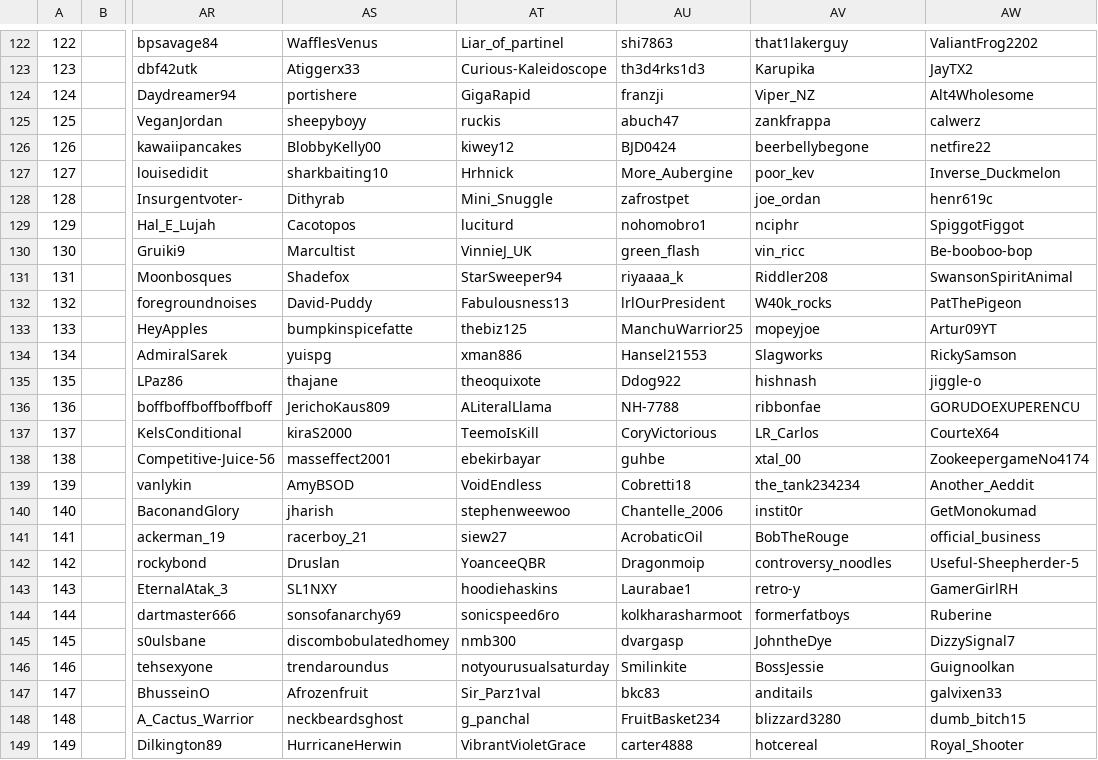
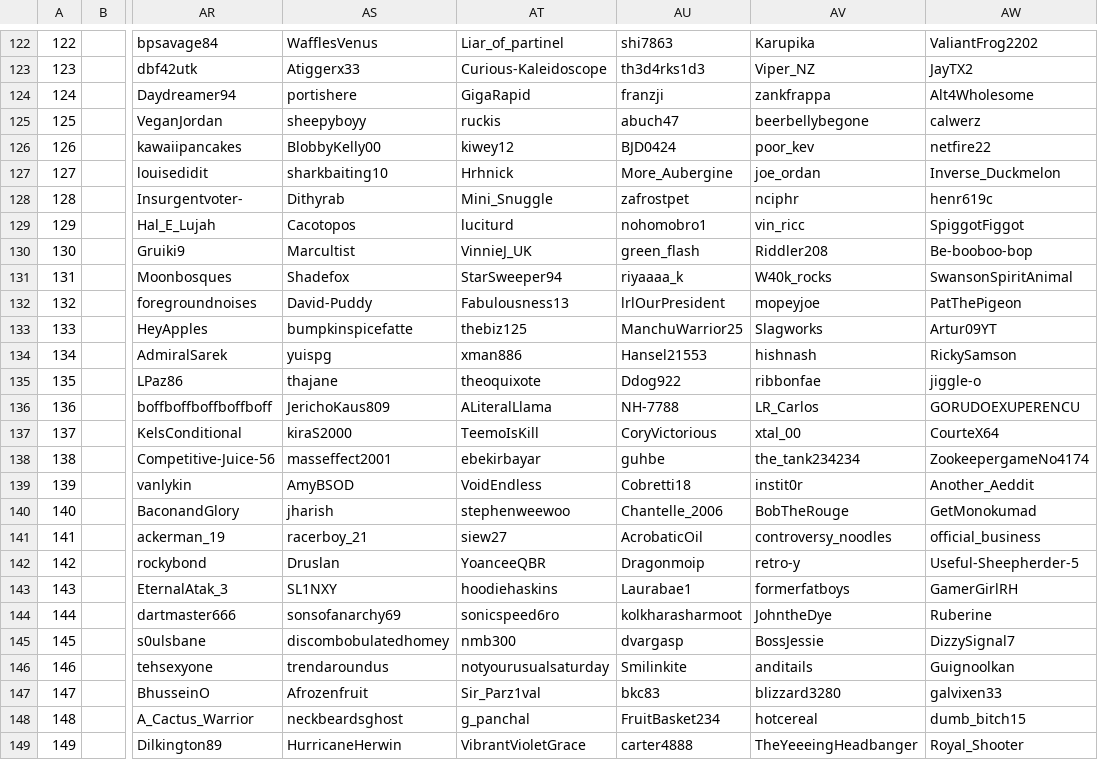
Before and after one commit to Zokalyx/theconfluence, a CSV file: csv/pro.csv, drawn as a sheet; only a part is shown, gaps mark what is left out; the diff covers the shown part only; the diff names each change by its address in the sheet, - before the commit and + after, or states it on an @@ line.

```diff
--- a/csv/pro.csv
+++ b/csv/pro.csv
-AV122: that1lakerguy
+AV122: Karupika
-AV123: Karupika
+AV123: Viper_NZ
-AV124: Viper_NZ
+AV124: zankfrappa
-AV125: zankfrappa
+AV125: beerbellybegone
-AV126: beerbellybegone
+AV126: poor_kev
-AV127: poor_kev
+AV127: joe_ordan
-AV128: joe_ordan
+AV128: nciphr
-AV129: nciphr
+AV129: vin_ricc
-AV130: vin_ricc
+AV130: Riddler208
-AV131: Riddler208
+AV131: W40k_rocks
-AV132: W40k_rocks
+AV132: mopeyjoe
-AV133: mopeyjoe
+AV133: Slagworks
-AV134: Slagworks
+AV134: hishnash
-AV135: hishnash
+AV135: ribbonfae
-AV136: ribbonfae
+AV136: LR_Carlos
-AV137: LR_Carlos
+AV137: xtal_00
-AV138: xtal_00
+AV138: the_tank234234
-AV139: the_tank234234
+AV139: instit0r
-AV140: instit0r
+AV140: BobTheRouge
-AV141: BobTheRouge
+AV141: controversy_noodles
-AV142: controversy_noodles
+AV142: retro-y
-AV143: retro-y
+AV143: formerfatboys
-AV144: formerfatboys
+AV144: JohntheDye
-AV145: JohntheDye
+AV145: BossJessie
-AV146: BossJessie
+AV146: anditails
-AV147: anditails
+AV147: blizzard3280
-AV148: blizzard3280
+AV148: hotcereal
-AV149: hotcereal
+AV149: TheYeeeingHeadbanger
```
Also changed, not shown: 62 edited cells elsewhere in this file, csv/probyuser.csv, csv/raw.csv, 8 other files.
